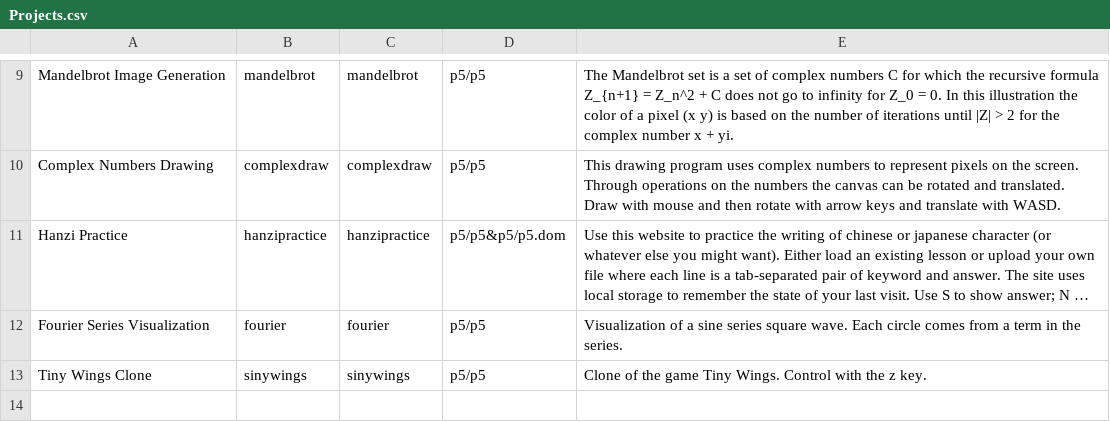
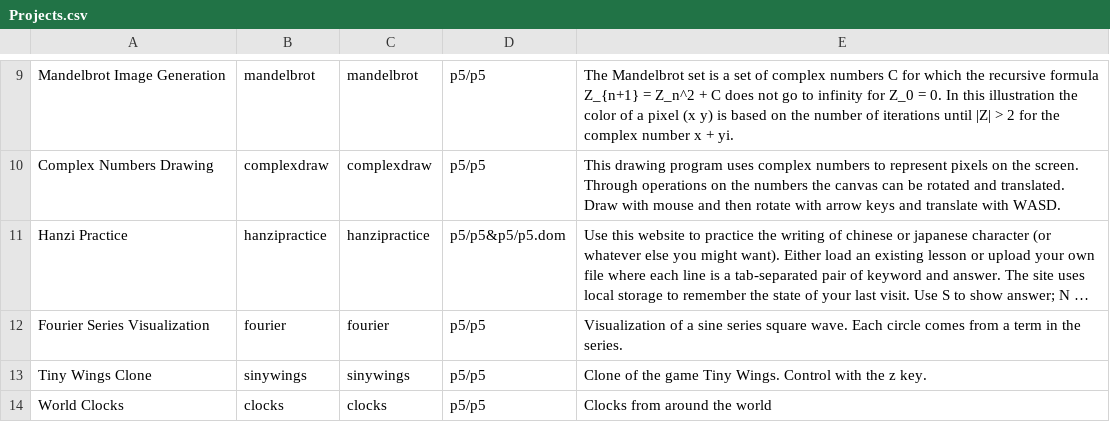
Before and after one commit to Antracen/antracen.github.io, a CSV file: Development/Projects.csv, drawn as a sheet; only a part is shown, gaps mark what is left out; long unchanged cells end in ….

Commit message:
Added clocks

```diff
--- a/Development/Projects.csv
+++ b/Development/Projects.csv
@@ -13 +13,2 @@ Fourier Series Visualization,fourier,fourier,p5/p5,Visualization of a sine serie
 Tiny Wings Clone,sinywings,sinywings,p5/p5,Clone of the game Tiny Wings. Control with the z key.
+World Clocks,clocks,clocks,p5/p5,Clocks from around the world
```
Also changed, not shown: 4 other files.
